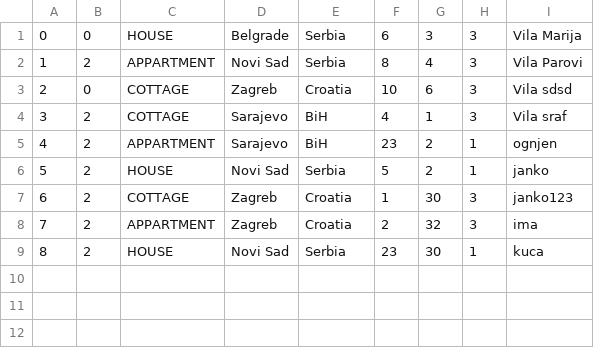
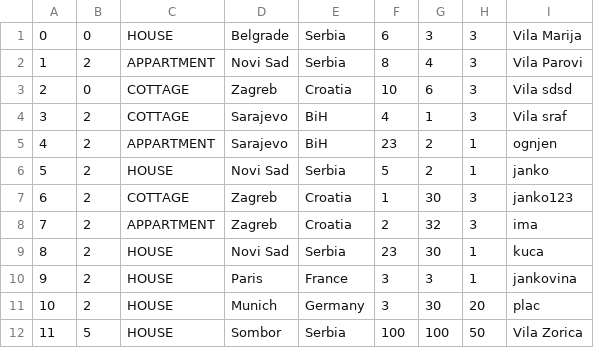
Before and after one commit to lazarristic023/SIMS_GroupD, a CSV file: Project/Project/Resources/Data/accommodations.csv, drawn as a sheet; the diff names each change by its address in the sheet, - before the commit and + after, or states it on an @@ line.

```diff
--- a/Project/Project/Resources/Data/accommodations.csv
+++ b/Project/Project/Resources/Data/accommodations.csv
+row 10: 9 | 2 | HOUSE | Paris | France | 3 | 3 | 1 | jankovina
+row 11: 10 | 2 | HOUSE | Munich | Germany | 3 | 30 | 20 | plac
+row 12: 11 | 5 | HOUSE | Sombor | Serbia | 100 | 100 | 50 | Vila Zorica
```
Also changed, not shown: Project/Project/Resources/Data/accImages.csv, 13 other files.
